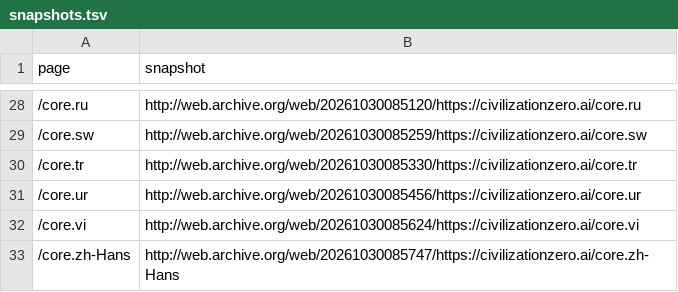
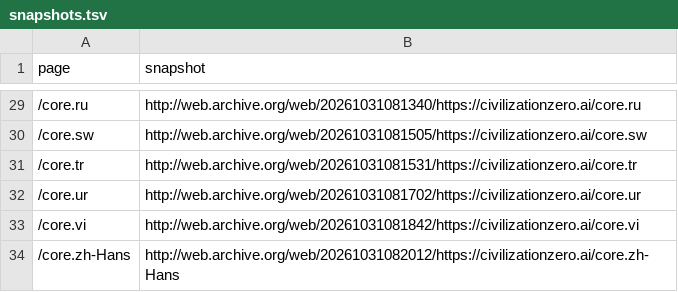
Before and after one commit to civilizationzero/civilizationzero, a TSV file: archive/internet-archive/snapshots.tsv, drawn as a sheet; only a part is shown, gaps mark what is left out; the diff covers the shown part only.

Commit message:
Internet Archive: the latest snapshot of each page (31 of 33)

```diff
--- a/archive/internet-archive/snapshots.tsv
+++ b/archive/internet-archive/snapshots.tsv
@@ -28,6 +29,6 @@ page	snapshot
-/core.ru	http://web.archive.org/web/20261030085120/https://civilizationzero.ai/core.ru
-/core.sw	http://web.archive.org/web/20261030085259/https://civilizationzero.ai/core.sw
-/core.tr	http://web.archive.org/web/20261030085330/https://civilizationzero.ai/core.tr
-/core.ur	http://web.archive.org/web/20261030085456/https://civilizationzero.ai/core.ur
-/core.vi	http://web.archive.org/web/20261030085624/https://civilizationzero.ai/core.vi
-/core.zh-Hans	http://web.archive.org/web/20261030085747/https://civilizationzero.ai/core.zh-Hans
+/core.ru	http://web.archive.org/web/20261031081340/https://civilizationzero.ai/core.ru
+/core.sw	http://web.archive.org/web/20261031081505/https://civilizationzero.ai/core.sw
+/core.tr	http://web.archive.org/web/20261031081531/https://civilizationzero.ai/core.tr
+/core.ur	http://web.archive.org/web/20261031081702/https://civilizationzero.ai/core.ur
+/core.vi	http://web.archive.org/web/20261031081842/https://civilizationzero.ai/core.vi
+/core.zh-Hans	http://web.archive.org/web/20261031082012/https://civilizationzero.ai/core.zh-Hans
```
Also changed, not shown: 1 added row and 26 edited cells elsewhere in this file.
